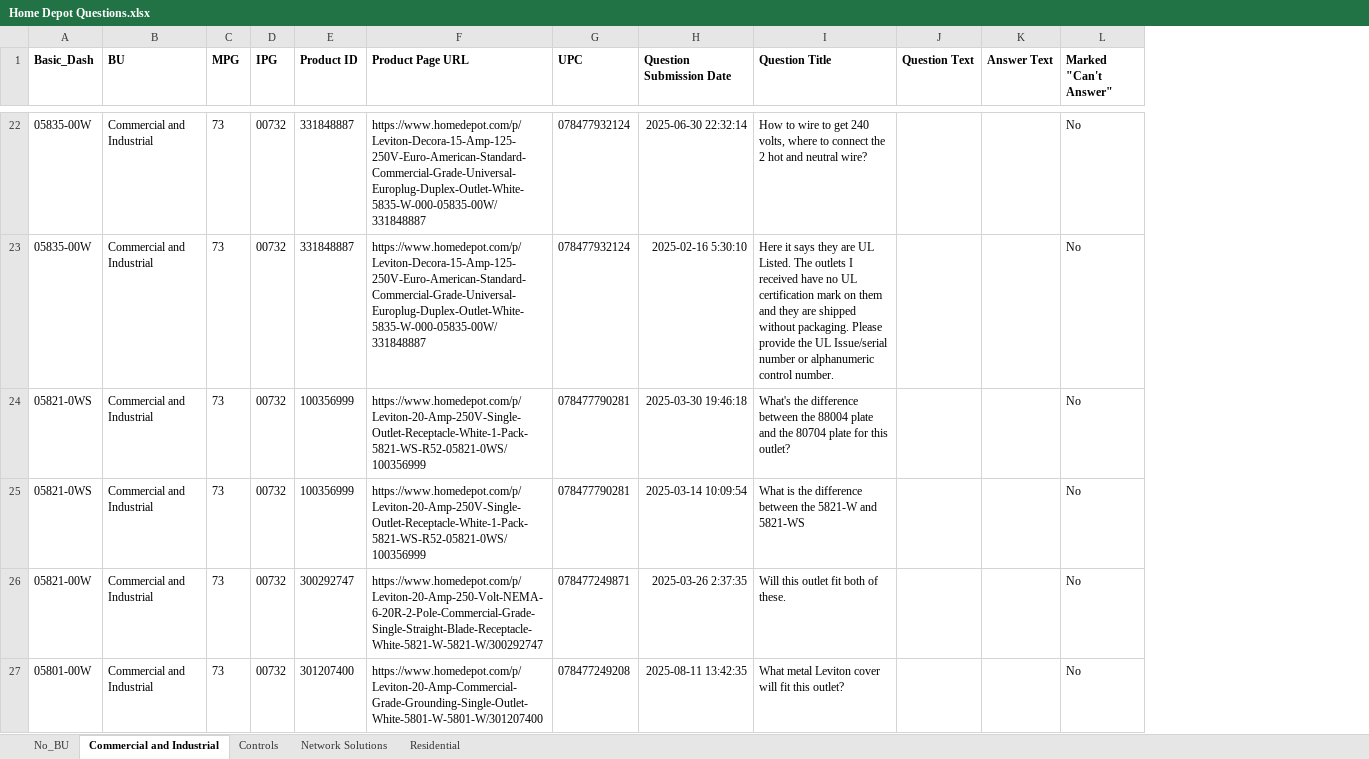
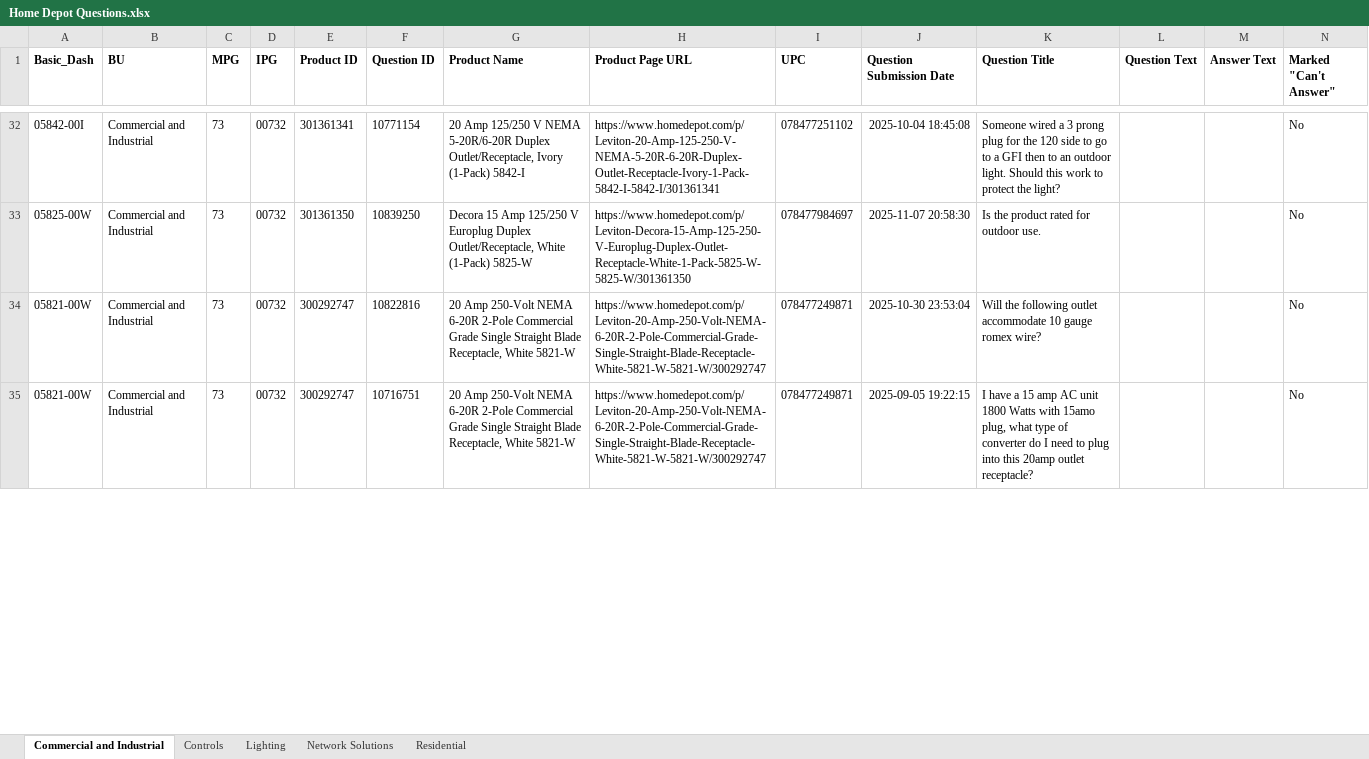
Before and after one commit to john-hritz/Home-Depot-Retail-Code, an Excel workbook: THD Data Warehouse/Reviews and Questions/Home Depot Questions.xlsx, sheet Commercial and Industrial, drawn as a sheet; only a part is shown, gaps mark what is left out; values as stored, in another font and other column widths than the file's, no borders; removed rows and columns are numbered as before the commit, all else as after; the diff covers the shown part only; the diff names each change by its address in the sheet, - before the commit and + after, or states it on an @@ line.

```diff
--- a/THD Data Warehouse/Reviews and Questions/Home Depot Questions.xlsx (sheet Commercial and Industrial)
+++ b/THD Data Warehouse/Reviews and Questions/Home Depot Questions.xlsx (sheet Commercial and Industrial)
@@ sheet tab hidden: No_BU @@
+sheet tab: Lighting
+column F (Question ID), rows 32-35: 10771154 | 10839250 | 10822816 | 10716751
+column G (Product Name), rows 32-35: 20 Amp 125/250 V NEMA 5-20R/6-20R Duplex Outlet/Receptacle, Ivory (1-Pack) 5842-I | Decora 15 Amp 125/250 V Europlug Duplex Outlet/Receptacle, White (1-Pack) 5825-W | 20 Amp 250-Volt NEMA 6-20R 2-Pole Commercial Grade Single Straight Blade Receptacle, White 5821-W | 20 Amp 250-Volt NEMA 6-20R 2-Pole Commercial Grade Single Straight Blade Receptacle, White 5821-W
-A32 (Basic_Dash): 05835-00W
+A32 (Basic_Dash): 05842-00I
-E32 (Product ID): 331848887
+E32 (Product ID): 301361341
-H32 (Product Page URL): https://www.homedepot.com/p/Leviton-Decora-15-Amp-125-250V-Euro-American-Standard-Commercial-Grade-Universal-Europlug-Duplex-Outlet-White-5835-W-000-05835-00W/331848887
+H32 (Product Page URL): https://www.homedepot.com/p/Leviton-20-Amp-125-250-V-NEMA-5-20R-6-20R-Duplex-Outlet-Receptacle-Ivory-1-Pack-5842-I-5842-I/301361341
-I32 (UPC): 078477932124
+I32 (UPC): 078477251102
-J32 (Question Submission Date): 2025-06-30 22:32:14
+J32 (Question Submission Date): 2025-10-04 18:45:08
-K32 (Question Title): How to wire to get 240 volts, where to connect the 2 hot and neutral wire?
+K32 (Question Title): Someone wired a 3 prong plug for the 120 side to go to a GFI then to an outdoor light. Should this work to protect the light?
-A33 (Basic_Dash): 05835-00W
+A33 (Basic_Dash): 05825-00W
-E33 (Product ID): 331848887
+E33 (Product ID): 301361350
-H33 (Product Page URL): https://www.homedepot.com/p/Leviton-Decora-15-Amp-125-250V-Euro-American-Standard-Commercial-Grade-Universal-Europlug-Duplex-Outlet-White-5835-W-000-05835-00W/331848887
+H33 (Product Page URL): https://www.homedepot.com/p/Leviton-Decora-15-Amp-125-250-V-Europlug-Duplex-Outlet-Receptacle-White-1-Pack-5825-W-5825-W/301361350
-I33 (UPC): 078477932124
+I33 (UPC): 078477984697
-J33 (Question Submission Date): 2025-02-16 5:30:10
+J33 (Question Submission Date): 2025-11-07 20:58:30
-K33 (Question Title): Here it says they are UL Listed. The outlets I received have no UL certification mark on them and they are shipped without packaging. Please provide the UL Issue/serial number or alphanumeric control number.
+K33 (Question Title): Is the product rated for outdoor use.
-row 24: 05821-0WS | Commercial and Industrial | 73 | 00732 | 100356999 | https://www.homedepot.com/p/Leviton-20-Amp-250V-Single-Outlet-Receptacle-White-1-Pack-5821-WS-R52-05821-0WS/100356999 | 078477790281 | 2025-03-30 19:46:18 | What's the difference between the 88004 plate and the 80704 plate for this outlet? |  |  | No
-row 25: 05821-0WS | Commercial and Industrial | 73 | 00732 | 100356999 | https://www.homedepot.com/p/Leviton-20-Amp-250V-Single-Outlet-Receptacle-White-1-Pack-5821-WS-R52-05821-0WS/100356999 | 078477790281 | 2025-03-14 10:09:54 | What is the difference between the 5821-W and 5821-WS |  |  | No
-J34 (Question Submission Date): 2025-03-26 2:37:35
+J34 (Question Submission Date): 2025-10-30 23:53:04
-K34 (Question Title): Will this outlet fit both of these.
+K34 (Question Title): Will the following outlet accommodate 10 gauge romex wire?
-A35 (Basic_Dash): 05801-00W
+A35 (Basic_Dash): 05821-00W
-E35 (Product ID): 301207400
+E35 (Product ID): 300292747
-H35 (Product Page URL): https://www.homedepot.com/p/Leviton-20-Amp-Commercial-Grade-Grounding-Single-Outlet-White-5801-W-5801-W/301207400
+H35 (Product Page URL): https://www.homedepot.com/p/Leviton-20-Amp-250-Volt-NEMA-6-20R-2-Pole-Commercial-Grade-Single-Straight-Blade-Receptacle-White-5821-W-5821-W/300292747
-I35 (UPC): 078477249208
+I35 (UPC): 078477249871
-J35 (Question Submission Date): 2025-08-11 13:42:35
+J35 (Question Submission Date): 2025-09-05 19:22:15
-K35 (Question Title): What metal Leviton cover will fit this outlet?
+K35 (Question Title): I have a 15 amp AC unit 1800 Watts with 15amo plug, what type of converter do I need to plug into this 20amp outlet receptacle?
```
Also changed, not shown: 36 added rows, 9 removed rows and 86 edited cells elsewhere in this sheet, sheet Residential, sheet Controls, sheet Network Solutions, THD Data Warehouse/Reviews and Questions/Home Depot Reviews.xlsx, 28 other files.
